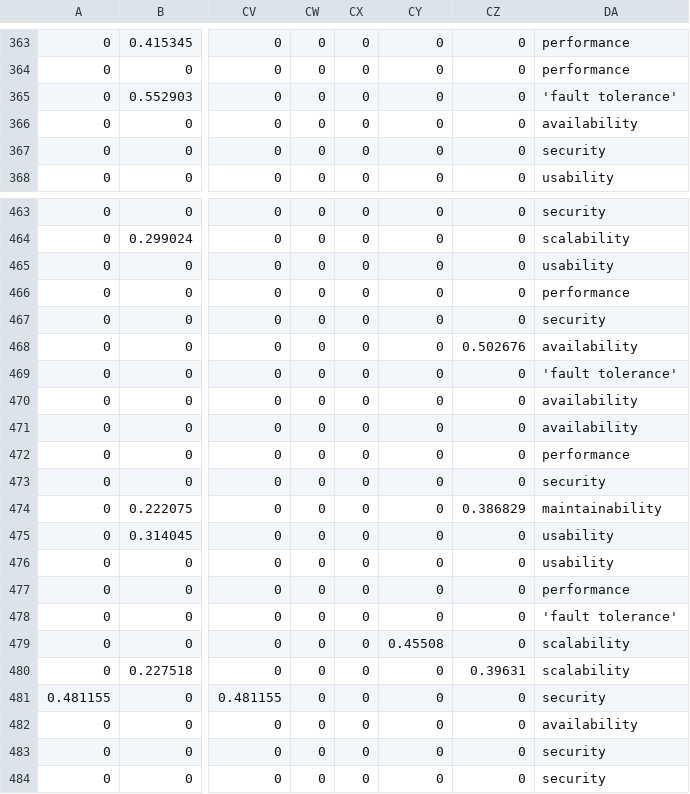
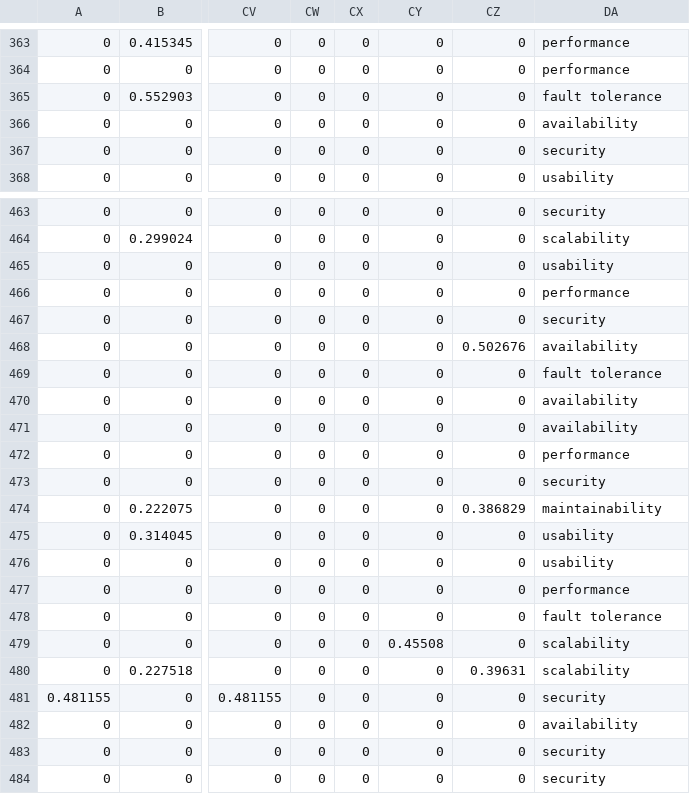
Before and after one commit to DelmerLopez/nn-requirements-classification, a CSV file: reduced-dataset-experiments/datasets/ReliefF-reduced-dataset.csv, drawn as a sheet; only a part is shown, gaps mark what is left out; the diff covers the shown part only; the diff names each change by its address in the sheet, - before the commit and + after, or states it on an @@ line.

```diff
--- a/reduced-dataset-experiments/datasets/ReliefF-reduced-dataset.csv
+++ b/reduced-dataset-experiments/datasets/ReliefF-reduced-dataset.csv
-DA365: 'fault tolerance'
+DA365: fault tolerance
-DA469: 'fault tolerance'
+DA469: fault tolerance
-DA478: 'fault tolerance'
+DA478: fault tolerance
```
Also changed, not shown: 11 edited cells elsewhere in this file, reduced-dataset-experiments/datasets/CFS-reduced-dataset.csv, reduced-dataset-experiments/datasets/FCBF-reduced-dataset.csv, 7 other files.
